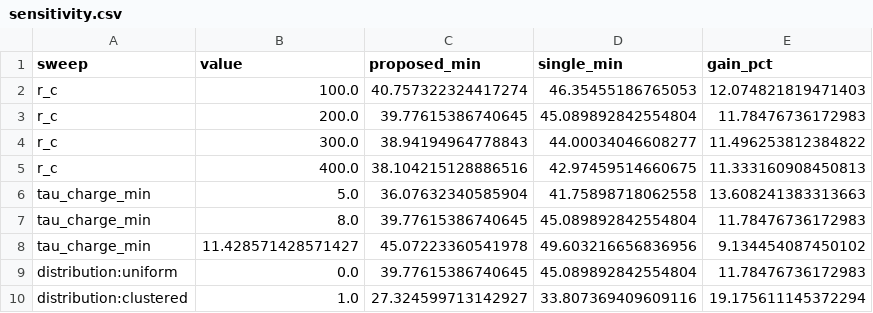
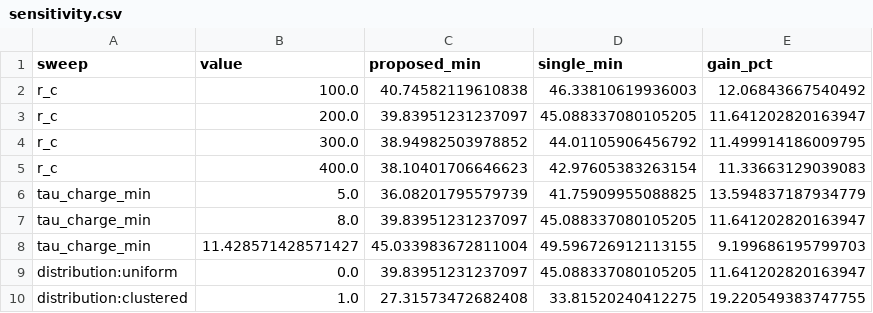
Before and after one commit to haodpsut/swarm-uav-aoi-congestion, a CSV file: results/sensitivity.csv, drawn as a sheet.

Commit message:
results: optimality-gap + sensitivity on RTX 4090

```diff
--- a/results/sensitivity.csv
+++ b/results/sensitivity.csv
@@ -1,10 +1,10 @@
 sweep,value,proposed_min,single_min,gain_pct
-r_c,100.0,40.757322324417274,46.35455186765053,12.074821819471403
-r_c,200.0,39.77615386740645,45.089892842554804,11.78476736172983
-r_c,300.0,38.94194964778843,44.00034046608277,11.496253812384822
-r_c,400.0,38.104215128886516,42.97459514660675,11.333160908450813
-tau_charge_min,5.0,36.07632340585904,41.75898718062558,13.608241383313663
-tau_charge_min,8.0,39.77615386740645,45.089892842554804,11.78476736172983
-tau_charge_min,11.428571428571427,45.07223360541978,49.603216656836956,9.134454087450102
-distribution:uniform,0.0,39.77615386740645,45.089892842554804,11.78476736172983
-distribution:clustered,1.0,27.324599713142927,33.807369409609116,19.175611145372294
+r_c,100.0,40.74582119610838,46.33810619936003,12.06843667540492
+r_c,200.0,39.83951231237097,45.088337080105205,11.641202820163947
+r_c,300.0,38.94982503978852,44.01105906456792,11.499914186009795
+r_c,400.0,38.10401706646623,42.97605383263154,11.33663129039083
+tau_charge_min,5.0,36.08201795579739,41.75909955088825,13.594837187934779
+tau_charge_min,8.0,39.83951231237097,45.088337080105205,11.641202820163947
+tau_charge_min,11.428571428571427,45.033983672811004,49.596726912113155,9.199686195799703
+distribution:uniform,0.0,39.83951231237097,45.088337080105205,11.641202820163947
+distribution:clustered,1.0,27.31573472682408,33.81520240412275,19.220549383747755
```
Also changed, not shown: results/optimality_gap.csv, 8 other files.
